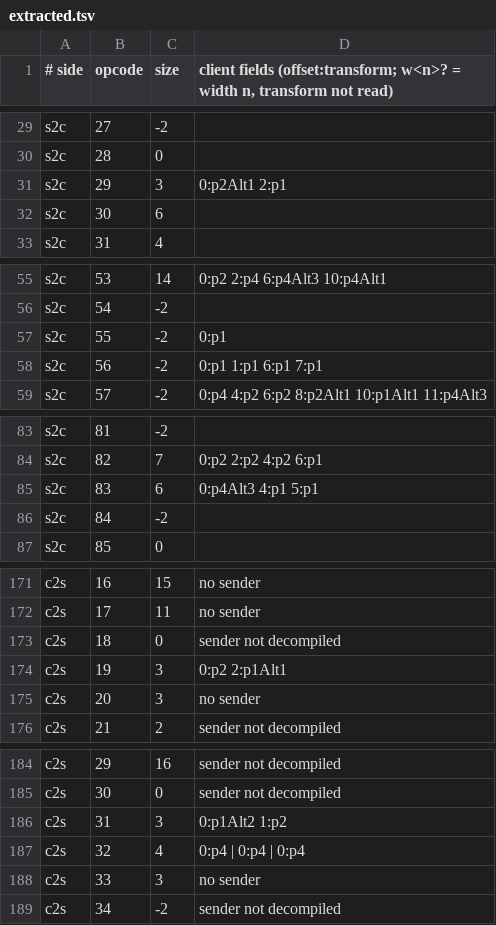
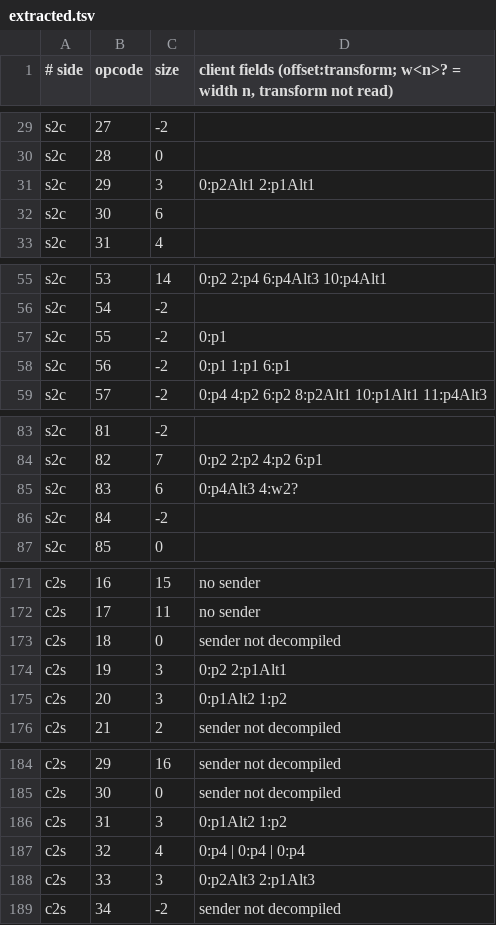
Before and after one commit to AlexPerrin/RuneLight, a TSV file: protmap/242/extracted.tsv, drawn as a sheet; only a part is shown, gaps mark what is left out; the diff covers the shown part only.

```diff
--- a/protmap/242/extracted.tsv
+++ b/protmap/242/extracted.tsv
@@ -30,3 +30,3 @@ s2c	27	-2
 s2c	28	0	
-s2c	29	3	0:p2Alt1 2:p1
+s2c	29	3	0:p2Alt1 2:p1Alt1
 s2c	30	6	
@@ -57,3 +57,3 @@ s2c	54	-2
 s2c	55	-2	0:p1
-s2c	56	-2	0:p1 1:p1 6:p1 7:p1
+s2c	56	-2	0:p1 1:p1 6:p1
 s2c	57	-2	0:p4 4:p2 6:p2 8:p2Alt1 10:p1Alt1 11:p4Alt3
@@ -84,3 +84,3 @@ s2c	81	-2
 s2c	82	7	0:p2 2:p2 4:p2 6:p1
-s2c	83	6	0:p4Alt3 4:p1 5:p1
+s2c	83	6	0:p4Alt3 4:w2?
 s2c	84	-2	
@@ -174,3 +174,3 @@ c2s	18	0	sender not decompiled
 c2s	19	3	0:p2 2:p1Alt1
-c2s	20	3	no sender
+c2s	20	3	0:p1Alt2 1:p2
 c2s	21	2	sender not decompiled
@@ -187,3 +187,3 @@ c2s	31	3	0:p1Alt2 1:p2
 c2s	32	4	0:p4 | 0:p4 | 0:p4
-c2s	33	3	no sender
+c2s	33	3	0:p2Alt3 2:p1Alt3
 c2s	34	-2	sender not decompiled
```
Also changed, not shown: 2 edited cells elsewhere in this file, protmap/241/extracted.tsv, protmap/241/mapping.tsv, 17 other files.
